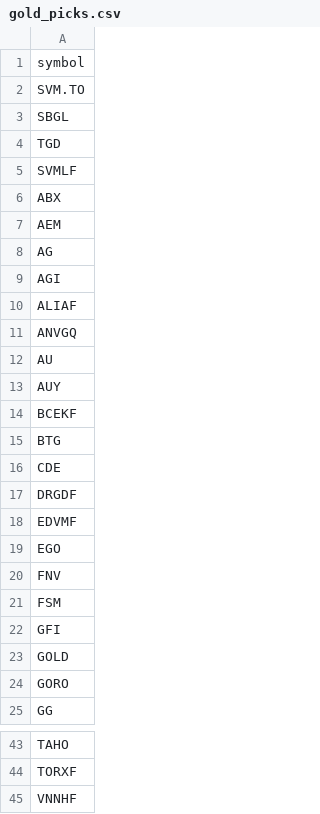
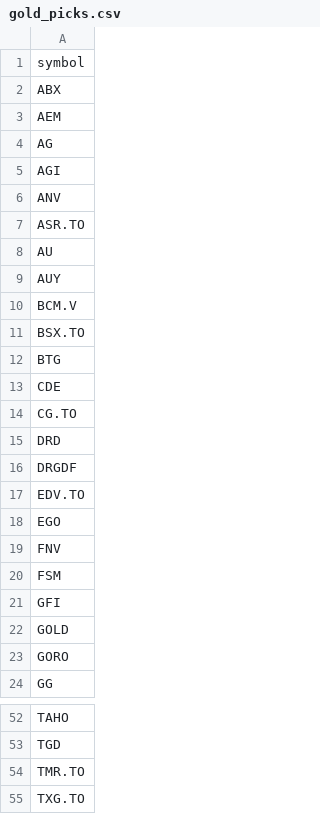
Before and after one commit to jner14/gold_backtester, a CSV file: symbols/gold_picks.csv, drawn as a sheet; only a part is shown, gaps mark what is left out; removed rows and columns are numbered as before the commit, all else as after; the diff covers the shown part only; the diff names each change by its address in the sheet, - before the commit and + after, or states it on an @@ line.

```diff
--- a/symbols/gold_picks.csv
+++ b/symbols/gold_picks.csv
@@ row 2 moved to row 51: SVM.TO @@
-row 3: SBGL
-row 4: TGD
-row 5: SVMLF
-A6: ALIAF
+A6: ANV
-A7: ANVGQ
+A7: ASR.TO
-A10: BCEKF
+A10: BCM.V
+row 11: BSX.TO
+row 14: CG.TO
+row 15: DRD
-A17: EDVMF
+A17: EDV.TO
-A53: TORXF
+A53: TGD
-A54: VNNHF
+A54: TMR.TO
+row 55: TXG.TO
```
Also changed, not shown: 9 added rows and 2 edited cells elsewhere in this file, 3 other files.
